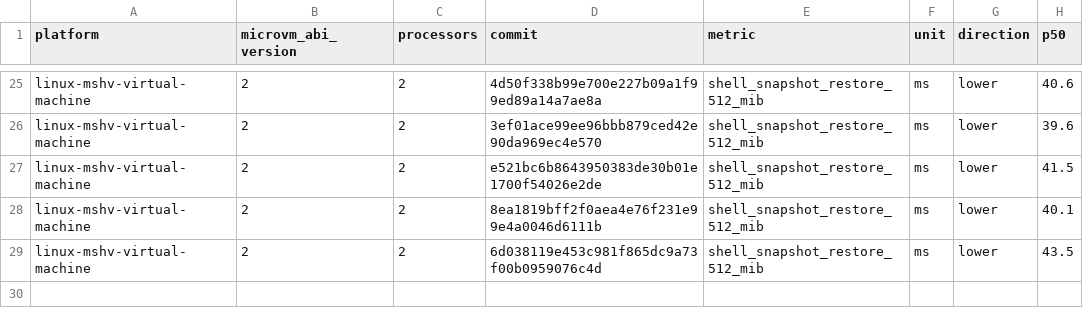
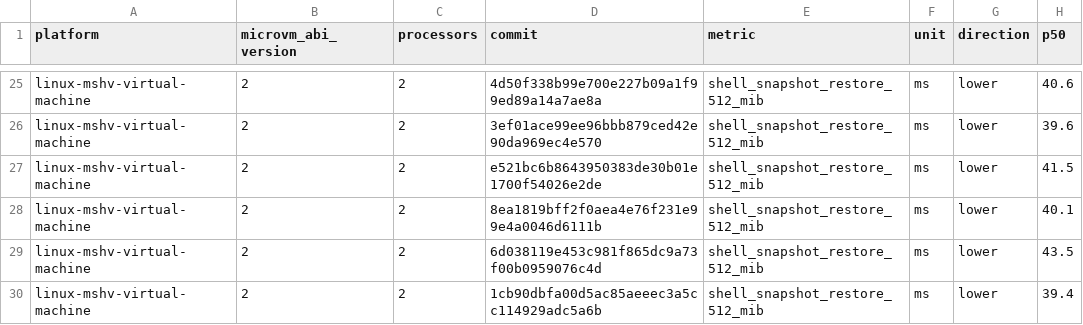
Before and after one commit to microsoft/nvx, a CSV file: data/linux-mshv-virtual-machine-microvm-v2-2vcpu.csv, drawn as a sheet; only a part is shown, gaps mark what is left out; the diff names each change by its address in the sheet, - before the commit and + after, or states it on an @@ line.

```diff
--- a/data/linux-mshv-virtual-machine-microvm-v2-2vcpu.csv
+++ b/data/linux-mshv-virtual-machine-microvm-v2-2vcpu.csv
+row 30: linux-mshv-virtual-machine | 2 | 2 | 1cb90dbfa00d5ac85aeeec3a5cc114929adc5a6b | shell_snapshot_restore_512_mib | ms | lower | 39.4
```
Also changed, not shown: data/linux-kvm-virtual-machine-microvm-v2-1vcpu.csv, data/linux-mshv-virtual-machine-microvm-v2-1vcpu.csv, 9 other files.
